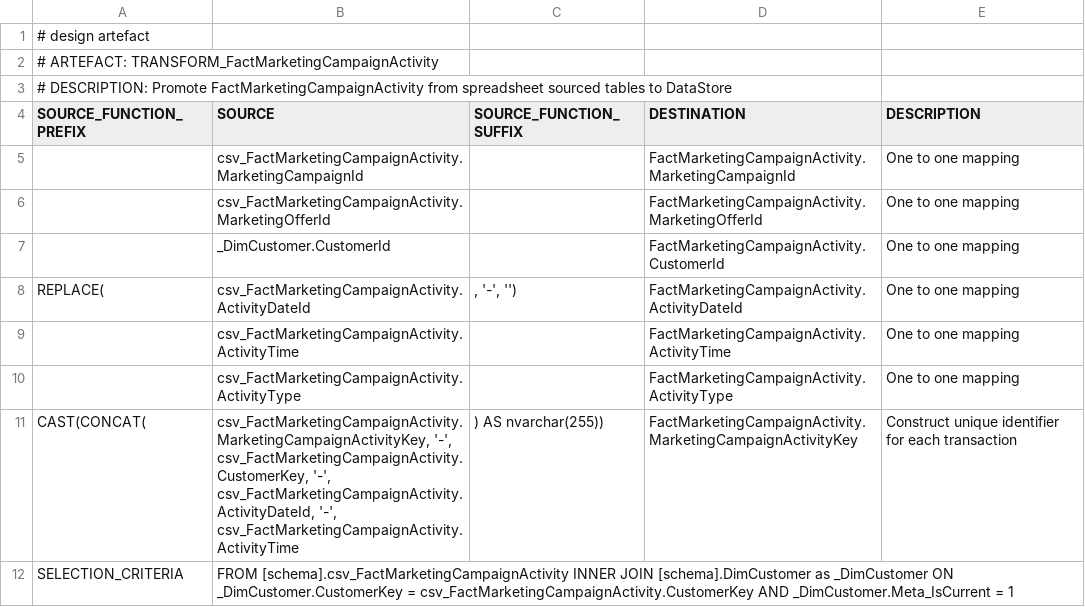
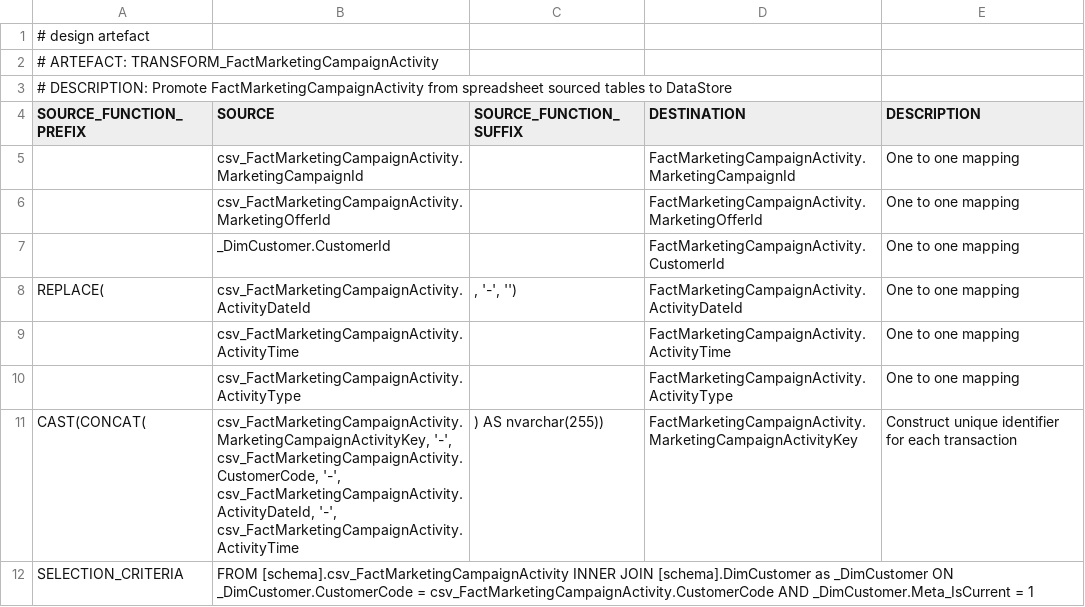
Before and after one commit to melvinwi/EDWCI, a TSV file: transformations/TRANSFORM_FactMarketingCampaignActivity.tsv, drawn as a sheet.

```diff
--- a/transformations/TRANSFORM_FactMarketingCampaignActivity.tsv
+++ b/transformations/TRANSFORM_FactMarketingCampaignActivity.tsv
@@ -10,3 +10,3 @@ REPLACE(	csv_FactMarketingCampaignActivity.ActivityDateId	, '-', '')	FactMarketi
 	csv_FactMarketingCampaignActivity.ActivityType		FactMarketingCampaignActivity.ActivityType	One to one mapping
-CAST(CONCAT(	"csv_FactMarketingCampaignActivity.MarketingCampaignActivityKey, '-', csv_FactMarketingCampaignActivity.CustomerKey, '-', csv_FactMarketingCampaignActivity.ActivityDateId, '-', csv_FactMarketingCampaignActivity.ActivityTime"	 ) AS nvarchar(255))	FactMarketingCampaignActivity.MarketingCampaignActivityKey	Construct unique identifier for each transaction
-SELECTION_CRITERIA	"FROM [schema].csv_FactMarketingCampaignActivity INNER JOIN [schema].DimCustomer as _DimCustomer ON _DimCustomer.CustomerKey = csv_FactMarketingCampaignActivity.CustomerKey AND _DimCustomer.Meta_IsCurrent = 1"			
+CAST(CONCAT(	"csv_FactMarketingCampaignActivity.MarketingCampaignActivityKey, '-', csv_FactMarketingCampaignActivity.CustomerCode, '-', csv_FactMarketingCampaignActivity.ActivityDateId, '-', csv_FactMarketingCampaignActivity.ActivityTime"	 ) AS nvarchar(255))	FactMarketingCampaignActivity.MarketingCampaignActivityKey	Construct unique identifier for each transaction
+SELECTION_CRITERIA	"FROM [schema].csv_FactMarketingCampaignActivity INNER JOIN [schema].DimCustomer as _DimCustomer ON _DimCustomer.CustomerCode = csv_FactMarketingCampaignActivity.CustomerCode AND _DimCustomer.Meta_IsCurrent = 1"			
```
Also changed, not shown: datastore/FactMarketingCampaignActivity.tsv, 11 other files.
